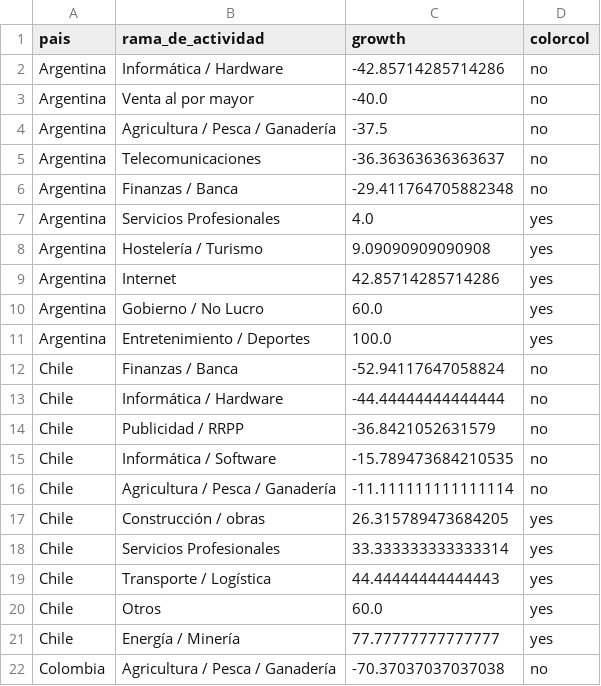
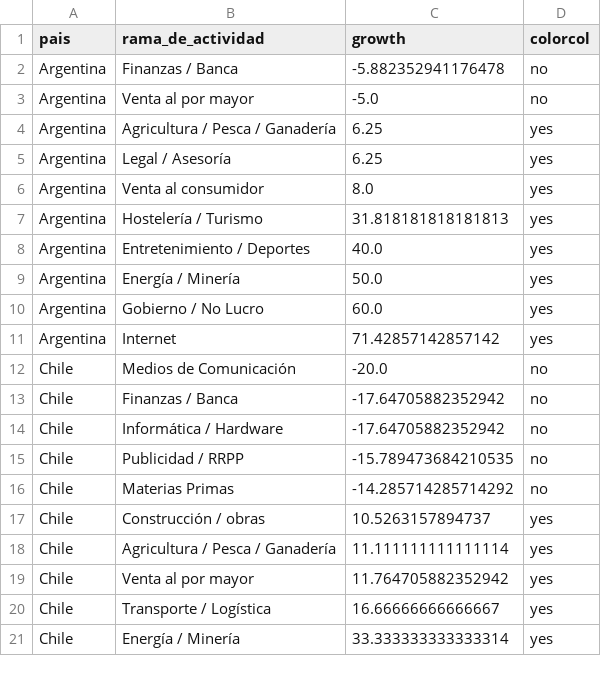
Before and after one commit to AlvaroAltamiranoM/unilyrics-hotmail.com, a CSV file: tables/rama_change_2.csv, drawn as a sheet; only a part is shown; the diff covers the shown part only.

```diff
--- a/tables/rama_change_2.csv
+++ b/tables/rama_change_2.csv
@@ -1,22 +1,21 @@
 pais,rama_de_actividad,growth,colorcol
-Argentina,Informática / Hardware,-42.85714285714286,no
-Argentina,Venta al por mayor,-40.0,no
-Argentina,Agricultura / Pesca / Ganadería,-37.5,no
-Argentina,Telecomunicaciones,-36.36363636363637,no
-Argentina,Finanzas / Banca,-29.411764705882348,no
-Argentina,Servicios Profesionales,4.0,yes
-Argentina,Hostelería / Turismo,9.09090909090908,yes
-Argentina,Internet,42.85714285714286,yes
+Argentina,Finanzas / Banca,-5.882352941176478,no
+Argentina,Venta al por mayor,-5.0,no
+Argentina,Agricultura / Pesca / Ganadería,6.25,yes
+Argentina,Legal / Asesoría,6.25,yes
+Argentina,Venta al consumidor,8.0,yes
+Argentina,Hostelería / Turismo,31.818181818181813,yes
+Argentina,Entretenimiento / Deportes,40.0,yes
+Argentina,Energía / Minería,50.0,yes
 Argentina,Gobierno / No Lucro,60.0,yes
-Argentina,Entretenimiento / Deportes,100.0,yes
-Chile,Finanzas / Banca,-52.94117647058824,no
-Chile,Informática / Hardware,-44.44444444444444,no
-Chile,Publicidad / RRPP,-36.8421052631579,no
-Chile,Informática / Software,-15.789473684210535,no
-Chile,Agricultura / Pesca / Ganadería,-11.111111111111114,no
-Chile,Construcción / obras,26.315789473684205,yes
-Chile,Servicios Profesionales,33.333333333333314,yes
-Chile,Transporte / Logística,44.44444444444443,yes
-Chile,Otros,60.0,yes
-Chile,Energía / Minería,77.77777777777777,yes
-Colombia,Agricultura / Pesca / Ganadería,-70.37037037037038,no
+Argentina,Internet,71.42857142857142,yes
+Chile,Medios de Comunicación,-20.0,no
+Chile,Finanzas / Banca,-17.64705882352942,no
+Chile,Informática / Hardware,-17.64705882352942,no
+Chile,Publicidad / RRPP,-15.789473684210535,no
+Chile,Materias Primas,-14.285714285714292,no
+Chile,Construcción / obras,10.5263157894737,yes
+Chile,Agricultura / Pesca / Ganadería,11.111111111111114,yes
+Chile,Venta al por mayor,11.764705882352942,yes
+Chile,Transporte / Logística,16.66666666666667,yes
+Chile,Energía / Minería,33.333333333333314,yes
```
Also changed, not shown: 2 added rows, 1 removed row and 17 edited cells elsewhere in this file, tables/table0.csv, tables/table1.csv, 1 other file.
